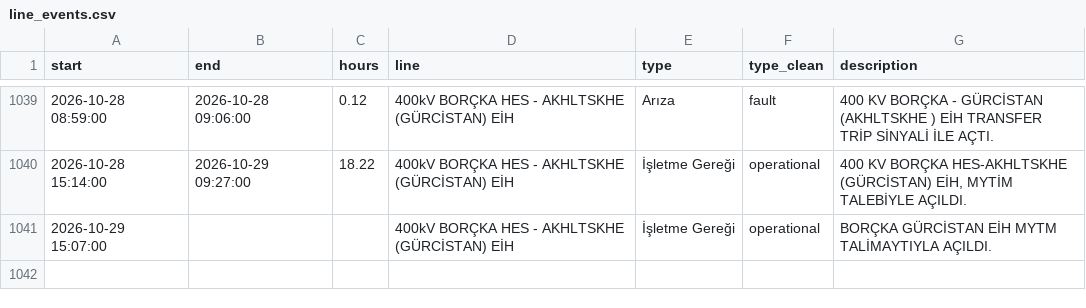
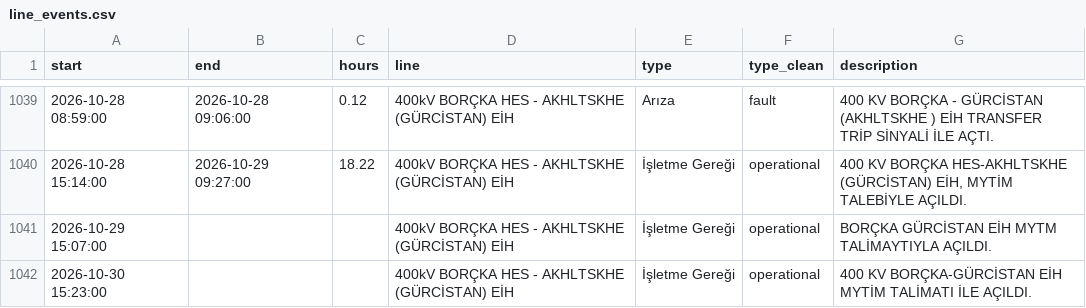
Before and after one commit to mervebozkurt35/tr-power-lab, a CSV file: data/processed/line_events.csv, drawn as a sheet; only a part is shown, gaps mark what is left out; the diff names each change by its address in the sheet, - before the commit and + after, or states it on an @@ line.

```diff
--- a/data/processed/line_events.csv
+++ b/data/processed/line_events.csv
+row 1042: 2026-10-30 15:23:00 |  |  | 400kV BORÇKA HES - AKHLTSKHE (GÜRCİSTAN) EİH | İşletme Gereği | operational | 400 KV BORÇKA-GÜRCİSTAN EİH MYTİM TALİMATI İLE AÇILDI.
```
Also changed, not shown: data/processed/balancing_daily.csv, data/processed/gas_daily.csv, 11 other files.
